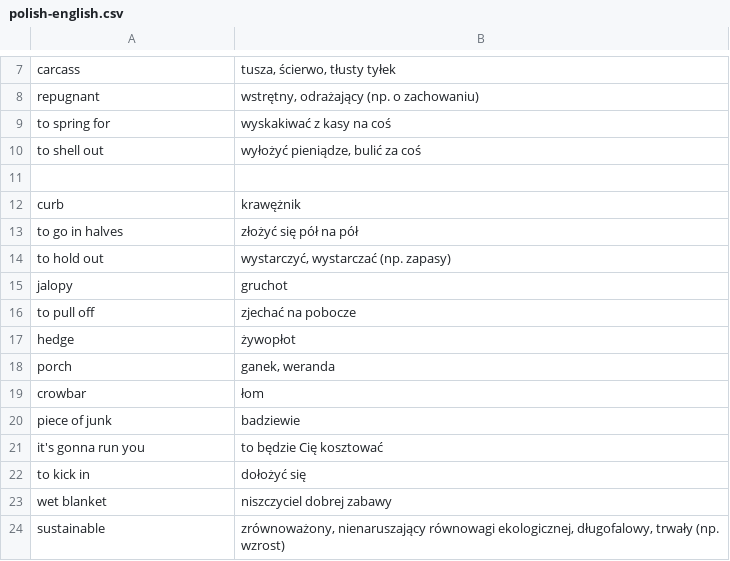
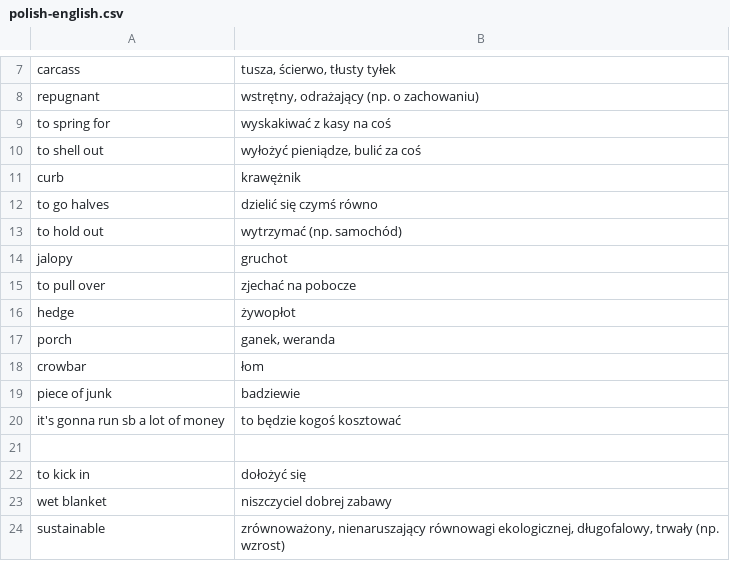
Before and after one commit to cezarysanecki/anki-cards, a CSV file: polish-english.csv, drawn as a sheet; only a part is shown, gaps mark what is left out.

Commit message:
Add new entries to polish-english.csv
Added new Polish-English translations to the dictionary.

```diff
--- a/polish-english.csv
+++ b/polish-english.csv
@@ -10,8 +10,7 @@ to spring for|wyskakiwać z kasy na coś
 to shell out|wyłożyć pieniądze, bulić za coś
-
 curb|krawężnik
-to go in halves|złożyć się pół na pół
-to hold out|wystarczyć, wystarczać (np. zapasy)
+to go halves|dzielić się czymś równo
+to hold out|wytrzymać (np. samochód)
 jalopy|gruchot
-to pull off|zjechać na pobocze
+to pull over|zjechać na pobocze
 hedge|żywopłot
@@ -20,3 +19,4 @@ crowbar|łom
 piece of junk|badziewie
-it's gonna run you|to będzie Cię kosztować
+it's gonna run sb a lot of money|to będzie kogoś kosztować
+
 to kick in|dołożyć się
```
